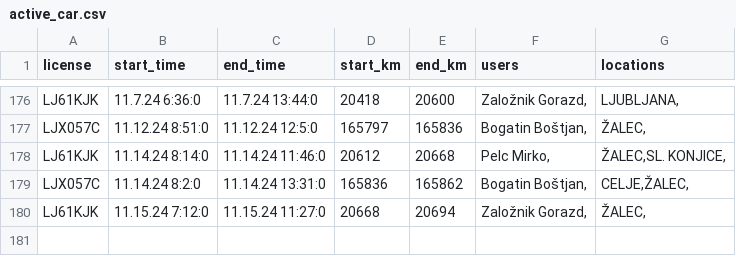
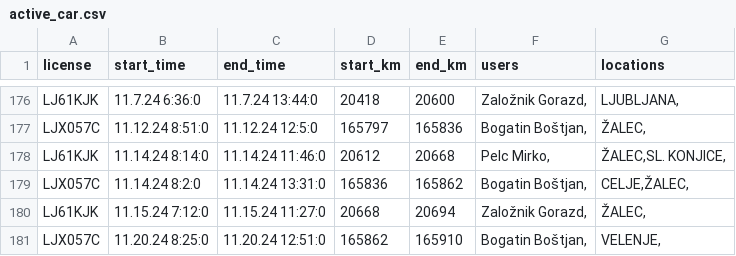
Before and after one commit to SRP-B/pot-dat, a CSV file: active_car.csv, drawn as a sheet; only a part is shown, gaps mark what is left out; the diff names each change by its address in the sheet, - before the commit and + after, or states it on an @@ line.

Commit message:
Appv12

```diff
--- a/active_car.csv
+++ b/active_car.csv
+row 181: LJX057C | 11.20.24 8:25:0 | 11.20.24 12:51:0 | 165862 | 165910 | Bogatin Boštjan, | VELENJE,
```
